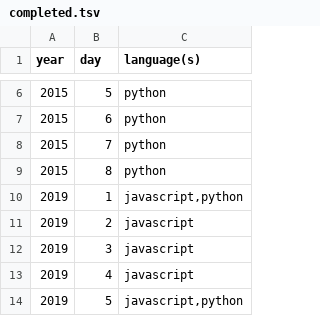
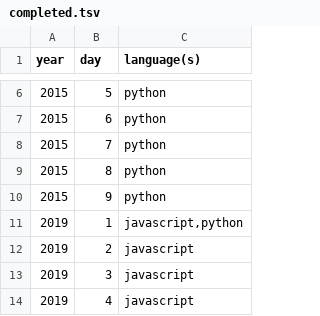
Before and after one commit to sequentialchaos/advent-of-code, a TSV file: completed.tsv, drawn as a sheet; only a part is shown, gaps mark what is left out; the shorter side is filled out with more unchanged rows.

Commit message:
update table

```diff
--- a/completed.tsv
+++ b/completed.tsv
@@ -9,2 +9,3 @@ year	day	language(s)
 2015	8	python
+2015	9	python
 2019	1	javascript,python
```
Also changed, not shown: 2 other files.
